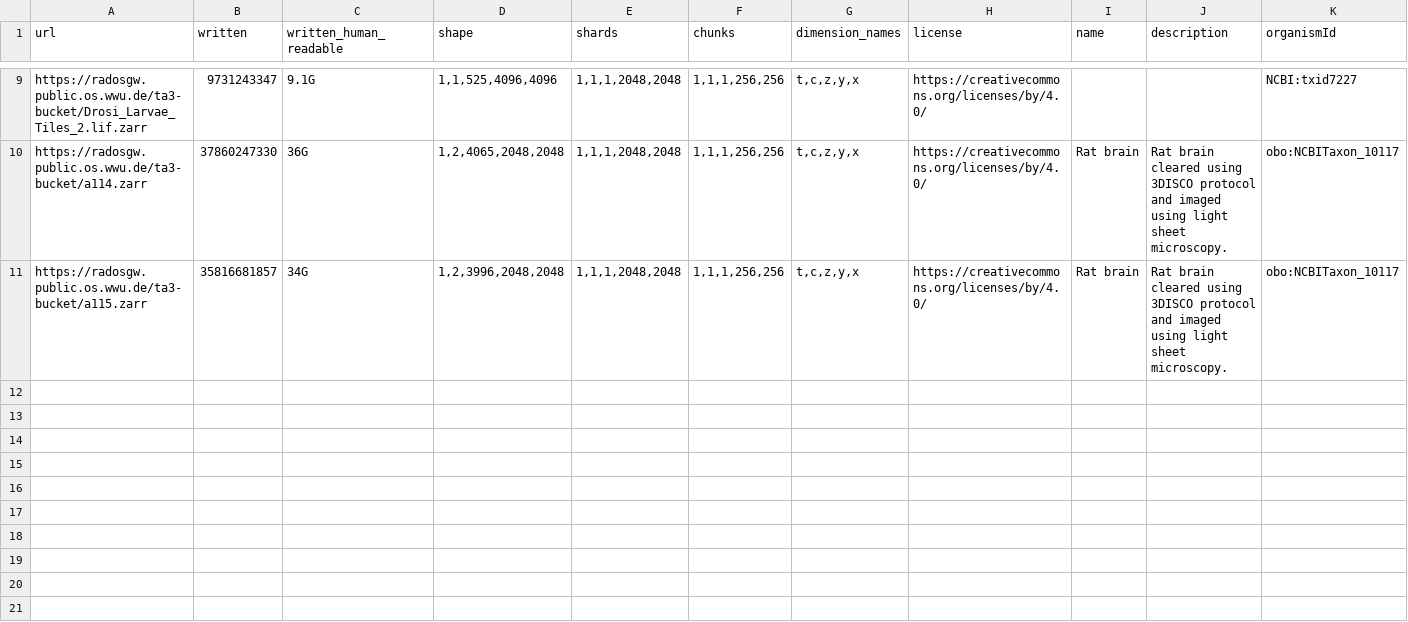
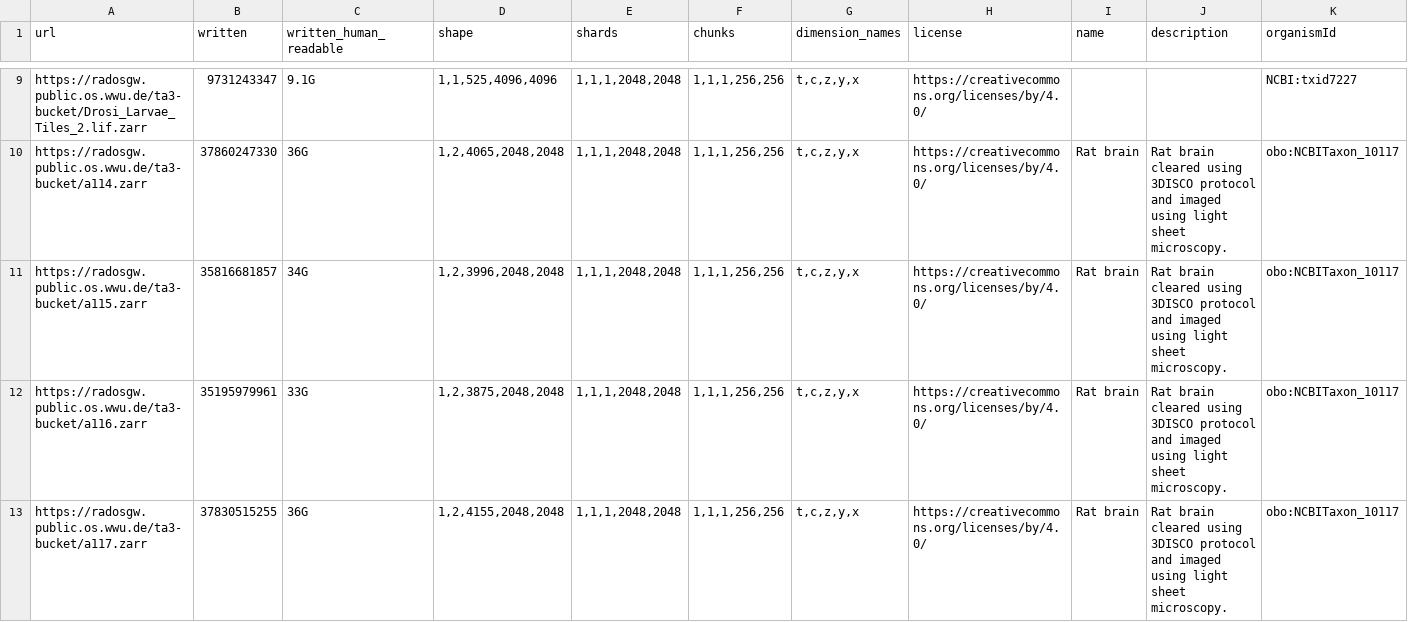
Before and after one commit to ome/ome2024-ngff-challenge, a CSV file: samples/lin_samples.csv, drawn as a sheet; only a part is shown, gaps mark what is left out; rows hold the shown columns only; the diff names each change by its address in the sheet, - before the commit and + after, or states it on an @@ line.

Commit message:
Added two more datasets

```diff
--- a/samples/lin_samples.csv
+++ b/samples/lin_samples.csv
+row 12: https://radosgw.public.os.wwu.de/ta3-bucket/a116.zarr | 35195979961 | 33G | 1,2,3875,2048,2048 | 1,1,1,2048,2048 | 1,1,1,256,256 | t,c,z,y,x | https://creativecommons.org/licenses/by/4.0/ | Rat brain | Rat brain cleared using 3DISCO protocol and imaged using light sheet microscopy. | obo:NCBITaxon_10117
+row 13: https://radosgw.public.os.wwu.de/ta3-bucket/a117.zarr | 37830515255 | 36G | 1,2,4155,2048,2048 | 1,1,1,2048,2048 | 1,1,1,256,256 | t,c,z,y,x | https://creativecommons.org/licenses/by/4.0/ | Rat brain | Rat brain cleared using 3DISCO protocol and imaged using light sheet microscopy. | obo:NCBITaxon_10117
```
